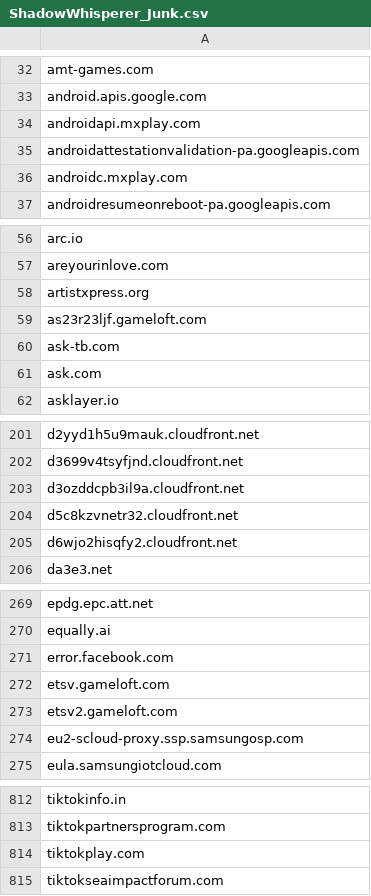
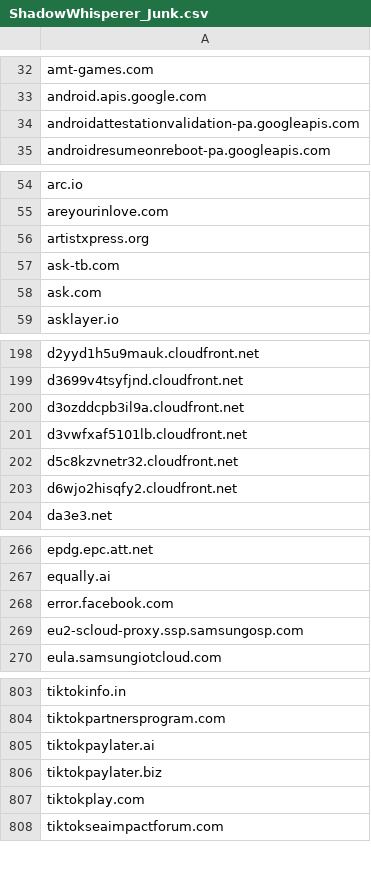
Before and after one commit to external-sources/hosts-sources, a CSV file: data/ShadowWhisperer_Junk.csv, drawn as a sheet; only a part is shown, gaps mark what is left out; removed rows and columns are numbered as before the commit, all else as after; the diff covers the shown part only; the diff names each change by its address in the sheet, - before the commit and + after, or states it on an @@ line.

Commit message:
Committed new lists day: 162 of year 2026 17:23:38

```diff
--- a/data/ShadowWhisperer_Junk.csv
+++ b/data/ShadowWhisperer_Junk.csv
-row 34: androidapi.mxplay.com
-row 36: androidc.mxplay.com
-row 59: as23r23ljf.gameloft.com
+row 201: d3vwfxaf5101lb.cloudfront.net
-row 272: etsv.gameloft.com
-row 273: etsv2.gameloft.com
+row 805: tiktokpaylater.ai
+row 806: tiktokpaylater.biz
```
Also changed, not shown: 1 added row and 6 removed rows elsewhere in this file, data/ShadowWhisperer_Ads.csv, data/ShadowWhisperer_Ads_Wild.csv, 5 other files.
